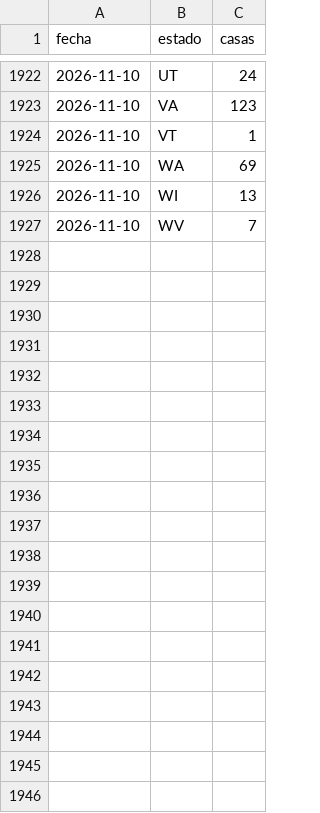
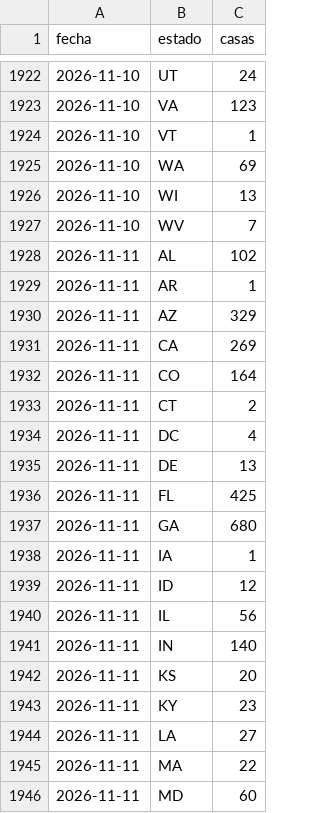
Before and after one commit to feralvro/Projects, a CSV file: data/estados.csv, drawn as a sheet; only a part is shown, gaps mark what is left out; the diff covers the shown part only.

```diff
--- a/data/estados.csv
+++ b/data/estados.csv
@@ -1927 +1927,20 @@ fecha,estado,casas
 2026-11-10,WV,7
+2026-11-11,AL,102
+2026-11-11,AR,1
+2026-11-11,AZ,329
+2026-11-11,CA,269
+2026-11-11,CO,164
+2026-11-11,CT,2
+2026-11-11,DC,4
+2026-11-11,DE,13
+2026-11-11,FL,425
+2026-11-11,GA,680
+2026-11-11,IA,1
+2026-11-11,ID,12
+2026-11-11,IL,56
+2026-11-11,IN,140
+2026-11-11,KS,20
+2026-11-11,KY,23
+2026-11-11,LA,27
+2026-11-11,MA,22
+2026-11-11,MD,60
```
Also changed, not shown: 24 added rows elsewhere in this file, data/historico.csv, data/precios.csv, 14 other files.
